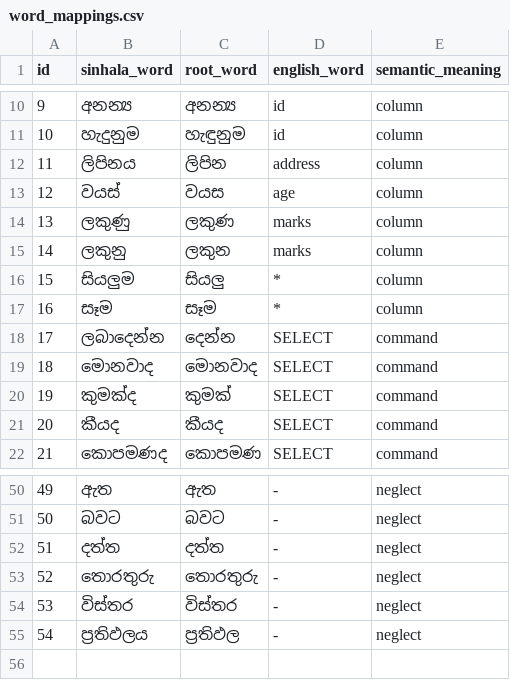
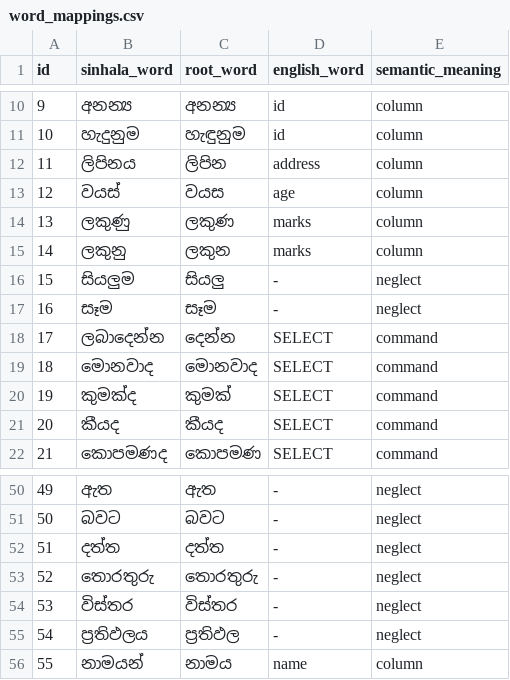
Before and after one commit to MahdiRe/snlidb_v2-backend, a CSV file: word_mappings.csv, drawn as a sheet; only a part is shown, gaps mark what is left out.

```diff
--- a/word_mappings.csv
+++ b/word_mappings.csv
@@ -15,4 +15,4 @@ id,sinhala_word,root_word,english_word,semantic_meaning
 14,ලකුනු,ලකුන,marks,column
-15,සියලුම,සියලු,*,column
-16,සෑම,සෑම,*,column
+15,සියලුම,සියලු,-,neglect
+16,සෑම,සෑම,-,neglect
 17,ලබාදෙන්න,දෙන්න,SELECT,command
@@ -55 +55,2 @@ id,sinhala_word,root_word,english_word,semantic_meaning
 54,ප්‍රතිඵලය,ප්‍රතිඵල,-,neglect
+55,නාමයන්,නාමය,name,column
```
Also changed, not shown: 3 other files.
